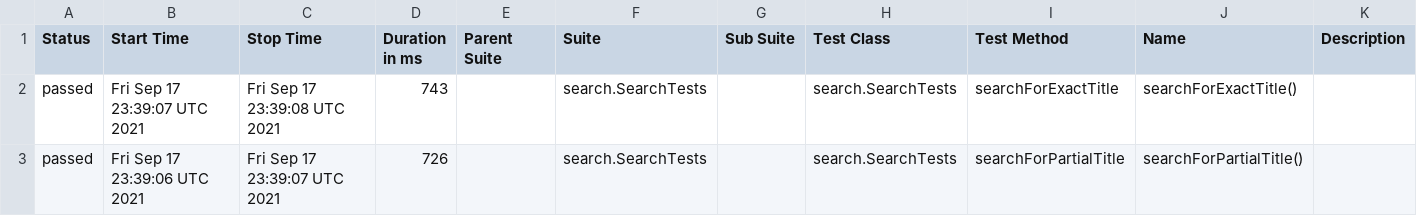
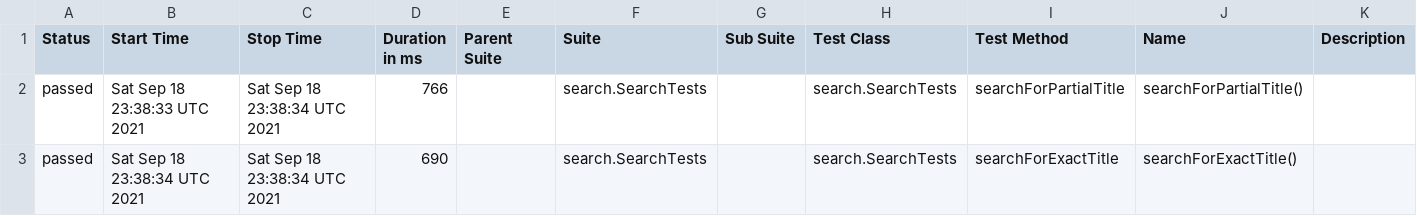
Before and after one commit to reinaldorossetti/playwright-java, a CSV file: msedge/data/suites.csv, drawn as a sheet.

```diff
--- a/msedge/data/suites.csv
+++ b/msedge/data/suites.csv
@@ -1,3 +1,3 @@
 "Status","Start Time","Stop Time","Duration in ms","Parent Suite","Suite","Sub Suite","Test Class","Test Method","Name","Description"
-"passed","Fri Sep 17 23:39:07 UTC 2021","Fri Sep 17 23:39:08 UTC 2021","743","","search.SearchTests","","search.SearchTests","searchForExactTitle","searchForExactTitle()",""
-"passed","Fri Sep 17 23:39:06 UTC 2021","Fri Sep 17 23:39:07 UTC 2021","726","","search.SearchTests","","search.SearchTests","searchForPartialTitle","searchForPartialTitle()",""
+"passed","Sat Sep 18 23:38:33 UTC 2021","Sat Sep 18 23:38:34 UTC 2021","766","","search.SearchTests","","search.SearchTests","searchForPartialTitle","searchForPartialTitle()",""
+"passed","Sat Sep 18 23:38:34 UTC 2021","Sat Sep 18 23:38:34 UTC 2021","690","","search.SearchTests","","search.SearchTests","searchForExactTitle","searchForExactTitle()",""
```
Also changed, not shown: 17 other files.
